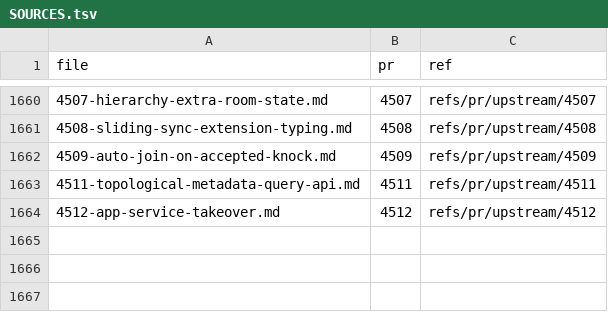
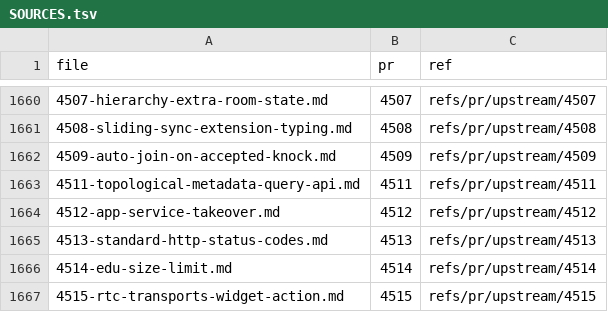
Before and after one commit to Wombat-Foundation/matrix-spec, a TSV file: proposals/unmerged/SOURCES.tsv, drawn as a sheet; only a part is shown, gaps mark what is left out; the diff names each change by its address in the sheet, - before the commit and + after, or states it on an @@ line.

Commit message:
refresh unmerged proposal sync

```diff
--- a/proposals/unmerged/SOURCES.tsv
+++ b/proposals/unmerged/SOURCES.tsv
+row 1665: 4513-standard-http-status-codes.md | 4513 | refs/pr/upstream/4513
+row 1666: 4514-edu-size-limit.md | 4514 | refs/pr/upstream/4514
+row 1667: 4515-rtc-transports-widget-action.md | 4515 | refs/pr/upstream/4515
```
Also changed, not shown: 10 other files.
